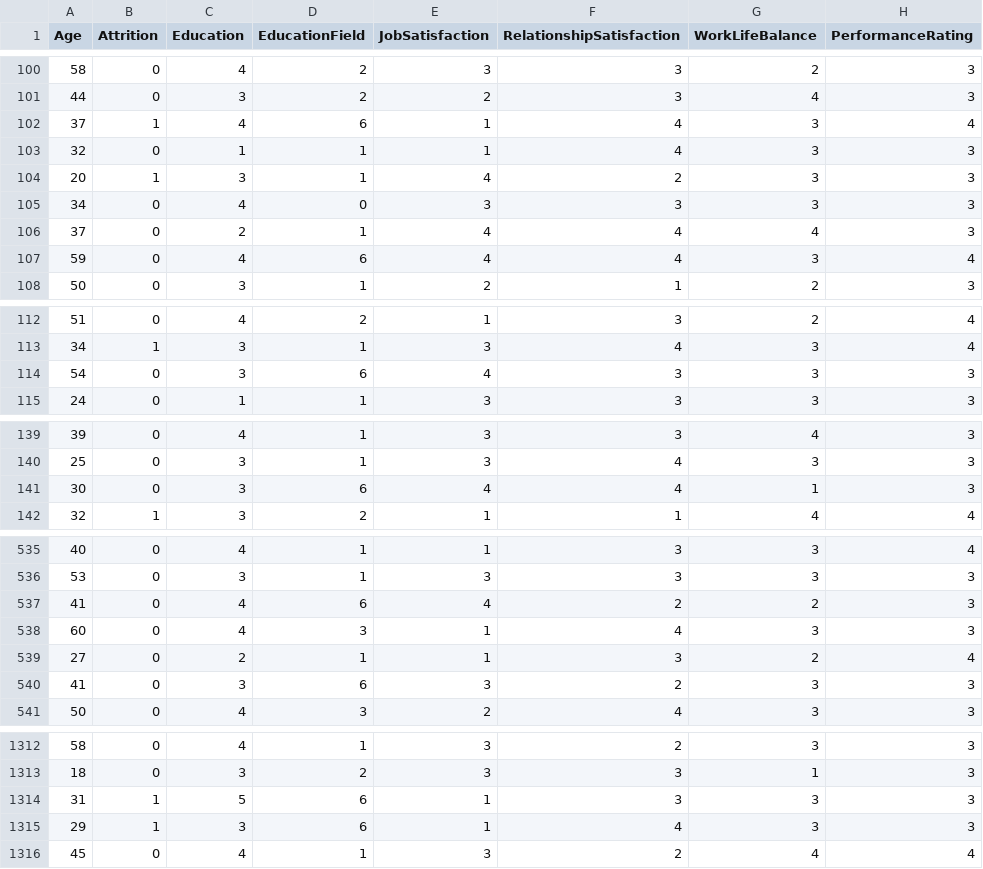
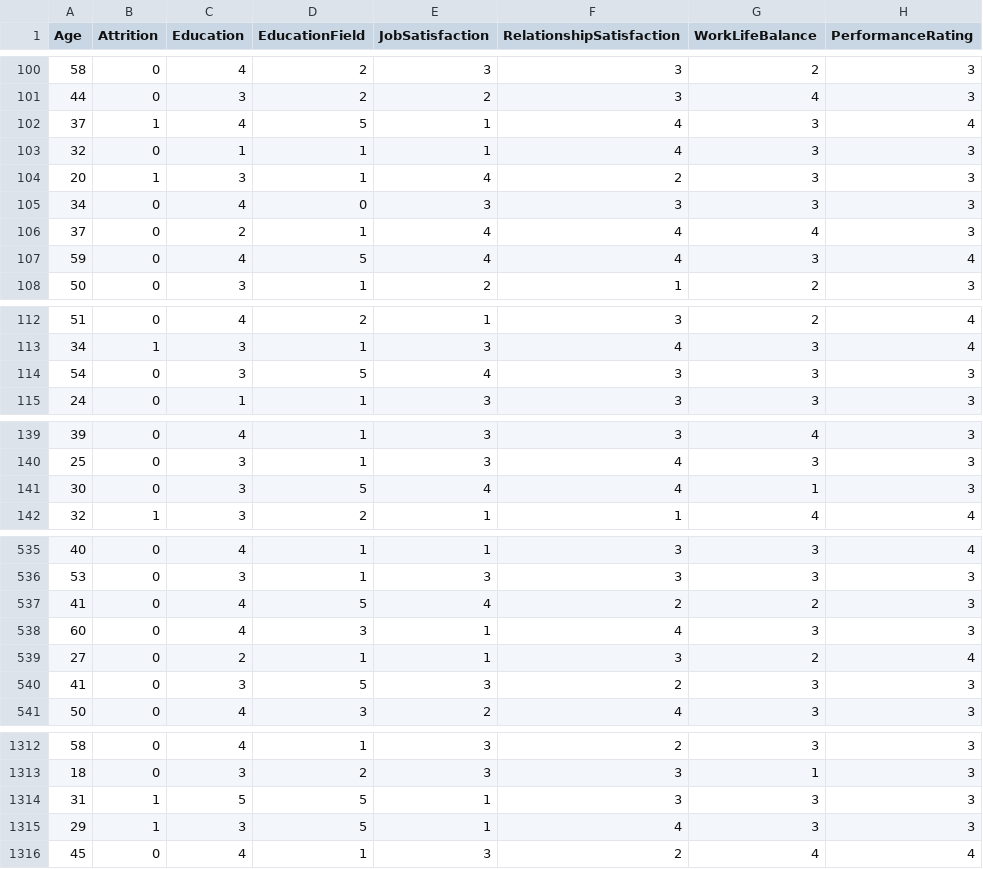
Before and after one commit to ExpeAvomo15/Data-Sciense-Projects, a CSV file: df2.csv, drawn as a sheet; only a part is shown, gaps mark what is left out; the diff covers the shown part only.

```diff
--- a/df2.csv
+++ b/df2.csv
@@ -101,3 +101,3 @@ Age,Attrition,Education,EducationField,JobSatisfaction,RelationshipSatisfaction,
 44,0,3,2,2,3,4,3
-37,1,4,6,1,4,3,4
+37,1,4,5,1,4,3,4
 32,0,1,1,1,4,3,3
@@ -106,3 +106,3 @@ Age,Attrition,Education,EducationField,JobSatisfaction,RelationshipSatisfaction,
 37,0,2,1,4,4,4,3
-59,0,4,6,4,4,3,4
+59,0,4,5,4,4,3,4
 50,0,3,1,2,1,2,3
@@ -113,3 +113,3 @@ Age,Attrition,Education,EducationField,JobSatisfaction,RelationshipSatisfaction,
 34,1,3,1,3,4,3,4
-54,0,3,6,4,3,3,3
+54,0,3,5,4,3,3,3
 24,0,1,1,3,3,3,3
@@ -140,3 +140,3 @@ Age,Attrition,Education,EducationField,JobSatisfaction,RelationshipSatisfaction,
 25,0,3,1,3,4,3,3
-30,0,3,6,4,4,1,3
+30,0,3,5,4,4,1,3
 32,1,3,2,1,1,4,4
@@ -536,6 +536,6 @@ Age,Attrition,Education,EducationField,JobSatisfaction,RelationshipSatisfaction,
 53,0,3,1,3,3,3,3
-41,0,4,6,4,2,2,3
+41,0,4,5,4,2,2,3
 60,0,4,3,1,4,3,3
 27,0,2,1,1,3,2,4
-41,0,3,6,3,2,3,3
+41,0,3,5,3,2,3,3
 50,0,4,3,2,4,3,3
@@ -1313,4 +1313,4 @@ Age,Attrition,Education,EducationField,JobSatisfaction,RelationshipSatisfaction,
 18,0,3,2,3,3,1,3
-31,1,5,6,1,3,3,3
-29,1,3,6,1,4,3,3
+31,1,5,5,1,3,3,3
+29,1,3,5,1,4,3,3
 45,0,4,1,3,2,4,4
```
Also changed, not shown: 19 edited cells elsewhere in this file, 1 other file.
